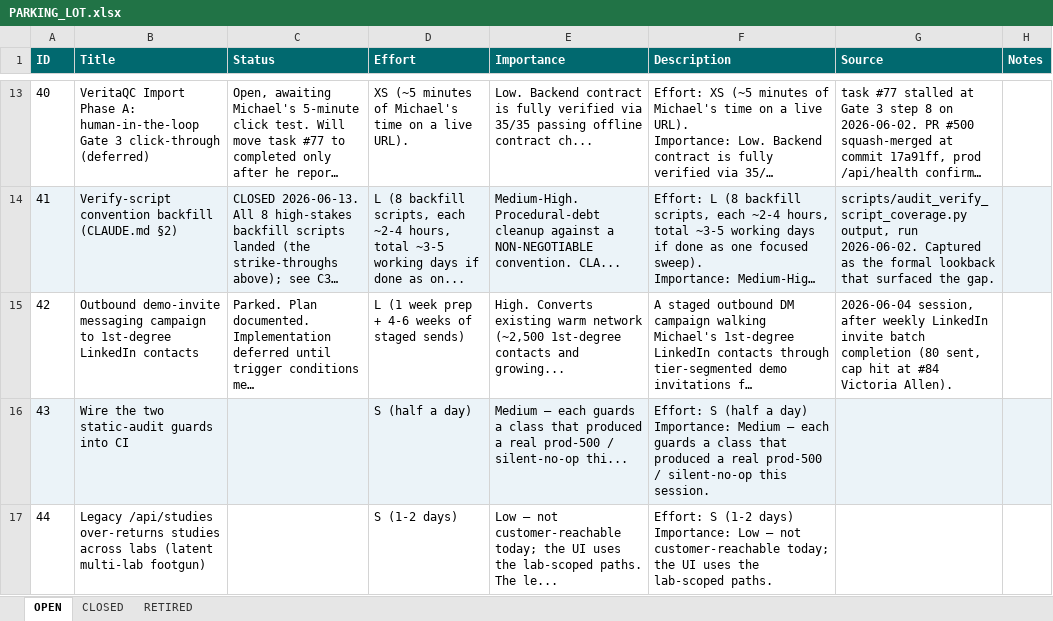
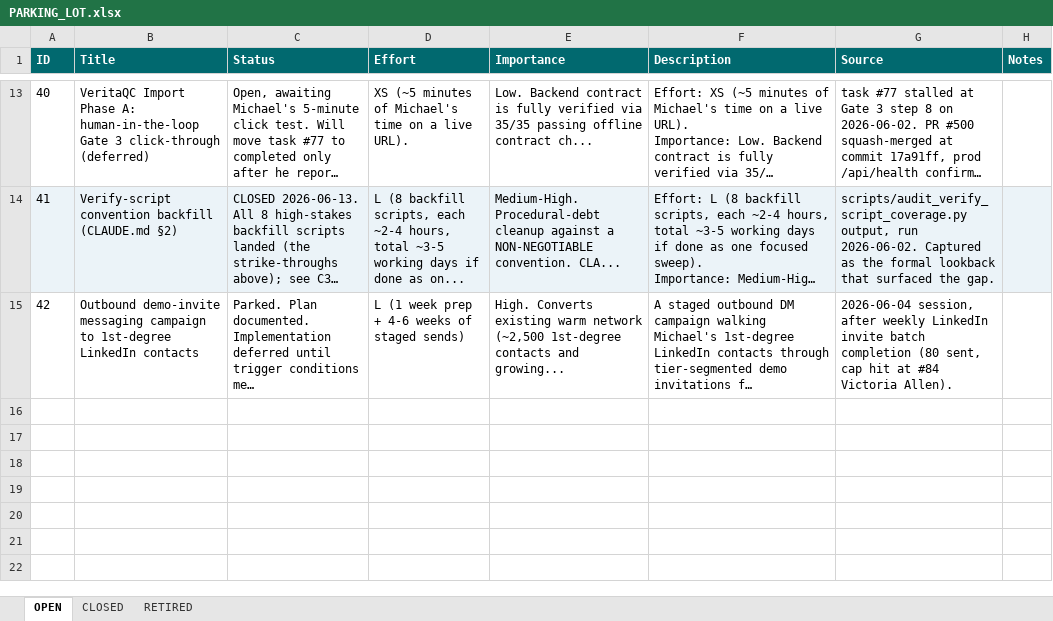
Before and after one commit to mav40121/veritas-lab-services, an Excel workbook: PARKING_LOT.xlsx, sheet OPEN, drawn as a sheet; only a part is shown, gaps mark what is left out; long unchanged cells end in …; values as stored, in another font and other column widths than the file's, no borders; ↵ is a line break in a cell; the diff names each change by its address in the sheet, - before the commit and + after, or states it on an @@ line.

```diff
--- a/PARKING_LOT.xlsx (sheet OPEN)
+++ b/PARKING_LOT.xlsx (sheet OPEN)
-row 16: 43 | Wire the two static-audit guards into CI |  | S (half a day) | Medium — each guards a class that produced a real prod-500 / silent-no-op thi... | Effort: S (half a day) ↵ Importance: Medium — each guards a class that produced a real prod-500 / silent-no-op this session.
-row 17: 44 | Legacy /api/studies over-returns studies across labs (latent multi-lab footgun) |  | S (1-2 days) | Low — not customer-reachable today; the UI uses the lab-scoped paths. ↵ The le... | Effort: S (1-2 days) ↵ Importance: Low — not customer-reachable today; the UI uses the lab-scoped paths.
```
Also changed, not shown: sheet CLOSED, 3 other files.
